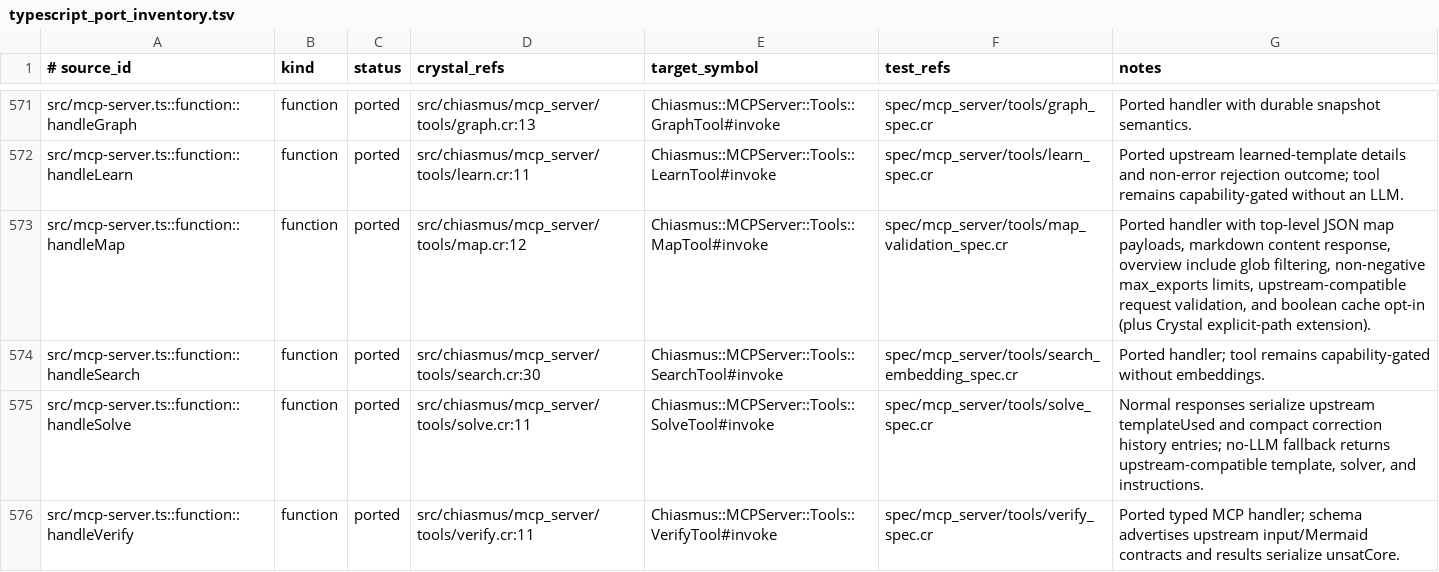
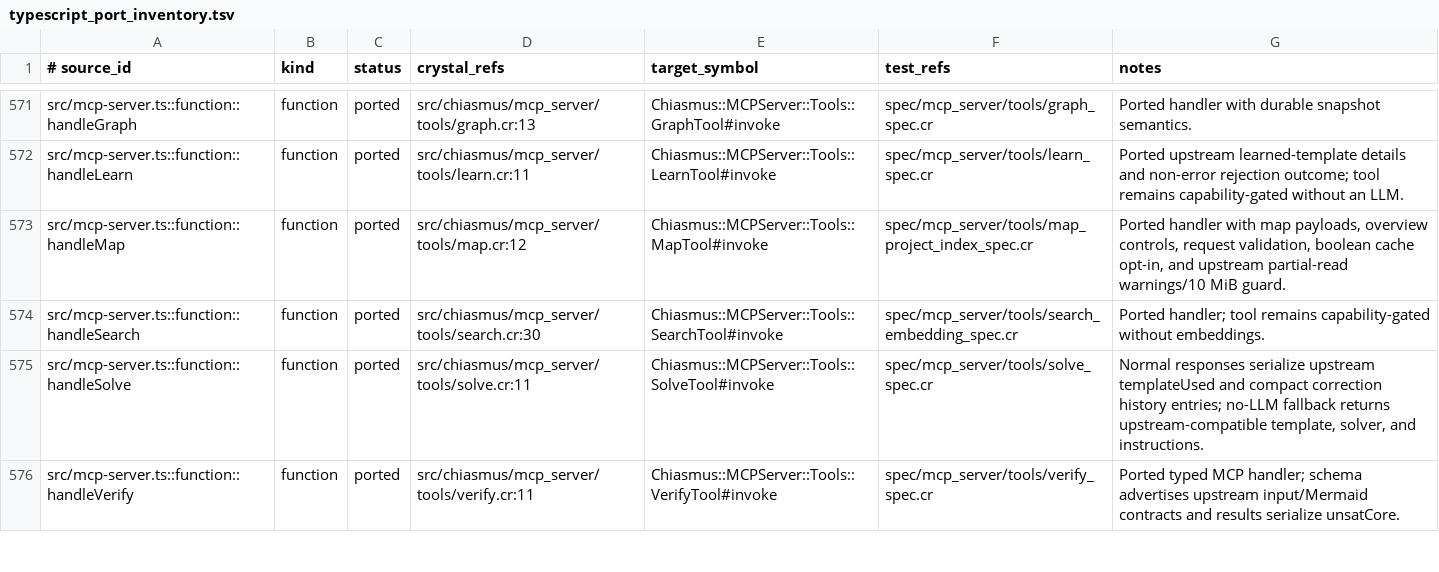
Before and after one commit to dsisnero/chiasmus.cr, a TSV file: plans/inventory/typescript_port_inventory.tsv, drawn as a sheet; only a part is shown, gaps mark what is left out.

Commit message:
port: MCP map partial-read resilience
- skip unreadable and oversized files while preserving usable maps\n- attach warnings to JSON and Markdown responses plus all-unreadable errors\n- cover the upstream ten-megabyte guard and record P47 parity evidence

```diff
--- a/plans/inventory/typescript_port_inventory.tsv
+++ b/plans/inventory/typescript_port_inventory.tsv
@@ -572,3 +572,3 @@ src/mcp-server.ts::function::handleGraph	function	ported	src/chiasmus/mcp_server
 src/mcp-server.ts::function::handleLearn	function	ported	src/chiasmus/mcp_server/tools/learn.cr:11	Chiasmus::MCPServer::Tools::LearnTool#invoke	spec/mcp_server/tools/learn_spec.cr	Ported upstream learned-template details and non-error rejection outcome; tool remains capability-gated without an LLM.
-src/mcp-server.ts::function::handleMap	function	ported	src/chiasmus/mcp_server/tools/map.cr:12	Chiasmus::MCPServer::Tools::MapTool#invoke	spec/mcp_server/tools/map_validation_spec.cr	Ported handler with top-level JSON map payloads, markdown content response, overview include glob filtering, non-negative max_exports limits, upstream-compatible request validation, and boolean cache opt-in (plus Crystal explicit-path extension).
+src/mcp-server.ts::function::handleMap	function	ported	src/chiasmus/mcp_server/tools/map.cr:12	Chiasmus::MCPServer::Tools::MapTool#invoke	spec/mcp_server/tools/map_project_index_spec.cr	Ported handler with map payloads, overview controls, request validation, boolean cache opt-in, and upstream partial-read warnings/10 MiB guard.
 src/mcp-server.ts::function::handleSearch	function	ported	src/chiasmus/mcp_server/tools/search.cr:30	Chiasmus::MCPServer::Tools::SearchTool#invoke	spec/mcp_server/tools/search_embedding_spec.cr	Ported handler; tool remains capability-gated without embeddings.
```
Also changed, not shown: 4 other files.
